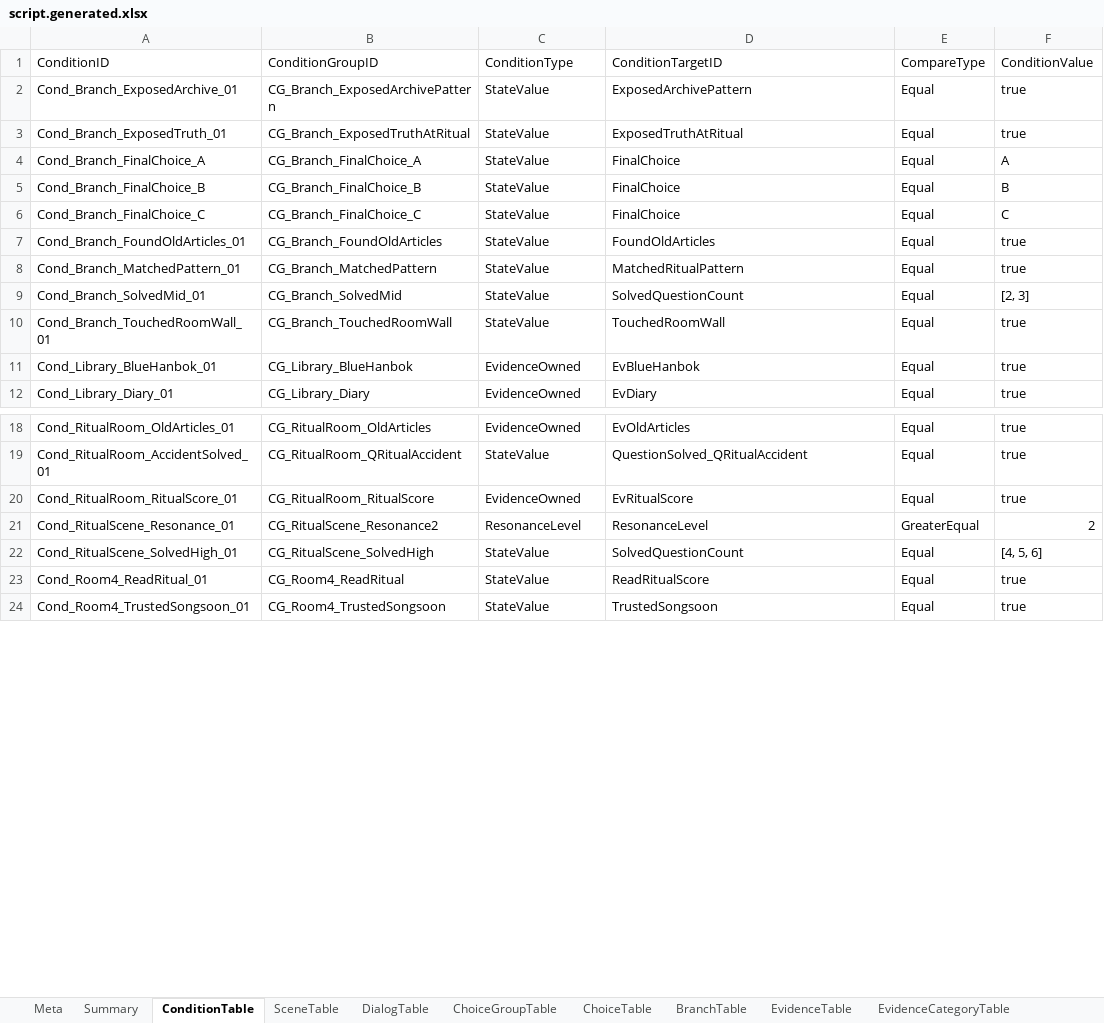
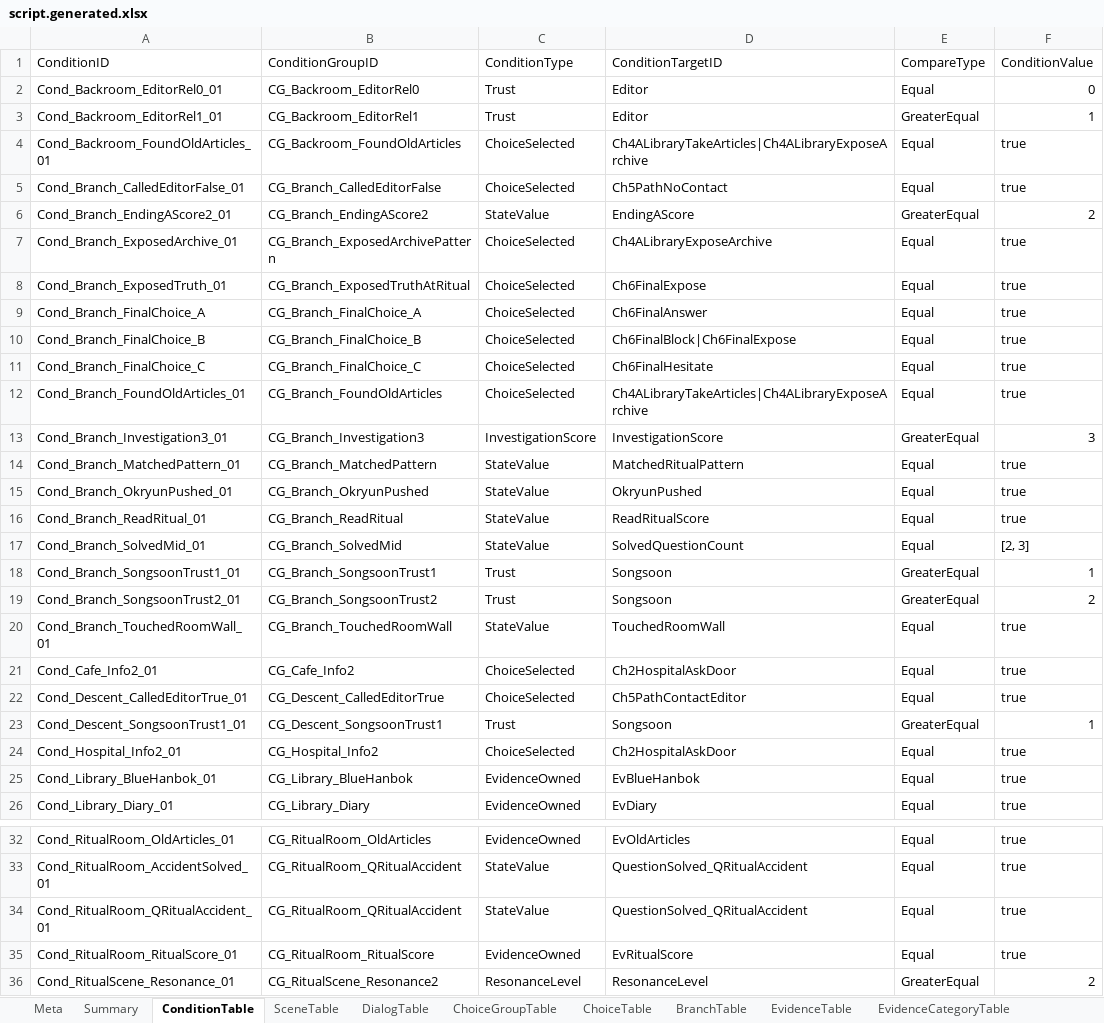
Before and after one commit to yong124/GSD, an Excel workbook: content/generated/script.generated.xlsx, sheet ConditionTable, drawn as a sheet; only a part is shown, gaps mark what is left out; the shorter side is filled out with more unchanged rows; values as stored, in another font and other column widths than the file's, no borders; addresses are those after the commit; the diff covers the shown part only; the diff names each change by its address in the sheet, - before the commit and + after, or states it on an @@ line.

```diff
--- a/content/generated/script.generated.xlsx (sheet ConditionTable)
+++ b/content/generated/script.generated.xlsx (sheet ConditionTable)
+row 2: Cond_Backroom_EditorRel0_01 | CG_Backroom_EditorRel0 | Trust | Editor | Equal | 0
+row 3: Cond_Backroom_EditorRel1_01 | CG_Backroom_EditorRel1 | Trust | Editor | GreaterEqual | 1
+row 4: Cond_Backroom_FoundOldArticles_01 | CG_Backroom_FoundOldArticles | ChoiceSelected | Ch4ALibraryTakeArticles|Ch4ALibraryExposeArchive | Equal | true
+row 5: Cond_Branch_CalledEditorFalse_01 | CG_Branch_CalledEditorFalse | ChoiceSelected | Ch5PathNoContact | Equal | true
+row 6: Cond_Branch_EndingAScore2_01 | CG_Branch_EndingAScore2 | StateValue | EndingAScore | GreaterEqual | 2
-C7:C12 (ConditionType): StateValue
+C7:C12 (ConditionType): ChoiceSelected
-D7 (ConditionTargetID): ExposedArchivePattern
+D7 (ConditionTargetID): Ch4ALibraryExposeArchive
-D8 (ConditionTargetID): ExposedTruthAtRitual
+D8 (ConditionTargetID): Ch6FinalExpose
-D9 (ConditionTargetID): FinalChoice
+D9 (ConditionTargetID): Ch6FinalAnswer
-F9 (ConditionValue): A
+F9 (ConditionValue): true
-D10 (ConditionTargetID): FinalChoice
+D10 (ConditionTargetID): Ch6FinalBlock|Ch6FinalExpose
-F10 (ConditionValue): B
+F10 (ConditionValue): true
-D11 (ConditionTargetID): FinalChoice
+D11 (ConditionTargetID): Ch6FinalHesitate
-F11 (ConditionValue): C
+F11 (ConditionValue): true
-D12 (ConditionTargetID): FoundOldArticles
+D12 (ConditionTargetID): Ch4ALibraryTakeArticles|Ch4ALibraryExposeArchive
+row 13: Cond_Branch_Investigation3_01 | CG_Branch_Investigation3 | InvestigationScore | InvestigationScore | GreaterEqual | 3
+row 15: Cond_Branch_OkryunPushed_01 | CG_Branch_OkryunPushed | StateValue | OkryunPushed | Equal | true
+row 16: Cond_Branch_ReadRitual_01 | CG_Branch_ReadRitual | StateValue | ReadRitualScore | Equal | true
+row 18: Cond_Branch_SongsoonTrust1_01 | CG_Branch_SongsoonTrust1 | Trust | Songsoon | GreaterEqual | 1
+row 19: Cond_Branch_SongsoonTrust2_01 | CG_Branch_SongsoonTrust2 | Trust | Songsoon | GreaterEqual | 2
+row 21: Cond_Cafe_Info2_01 | CG_Cafe_Info2 | ChoiceSelected | Ch2HospitalAskDoor | Equal | true
+row 22: Cond_Descent_CalledEditorTrue_01 | CG_Descent_CalledEditorTrue | ChoiceSelected | Ch5PathContactEditor | Equal | true
+row 23: Cond_Descent_SongsoonTrust1_01 | CG_Descent_SongsoonTrust1 | Trust | Songsoon | GreaterEqual | 1
+row 24: Cond_Hospital_Info2_01 | CG_Hospital_Info2 | ChoiceSelected | Ch2HospitalAskDoor | Equal | true
+row 34: Cond_RitualRoom_QRitualAccident_01 | CG_RitualRoom_QRitualAccident | StateValue | QuestionSolved_QRitualAccident | Equal | true
```
Also changed, not shown: 5 edited cells elsewhere in this sheet, sheet ChoiceTable, sheet DialogTable, sheet BranchTable, sheet Meta, sheet Summary, 9 other files.
